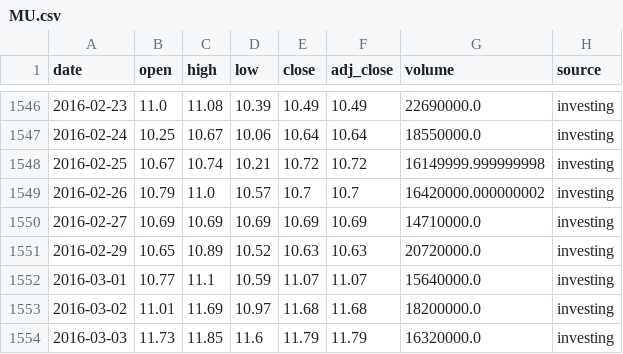
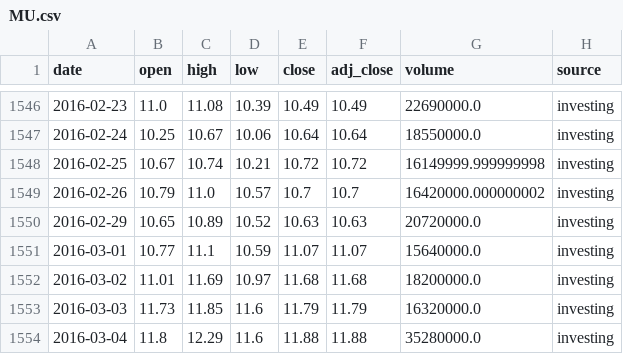
Before and after one commit to SANGMOLEE/soxl-data, a CSV file: data/prices/MU.csv, drawn as a sheet; only a part is shown, gaps mark what is left out; the shorter side is filled out with more unchanged rows; the diff names each change by its address in the sheet, - before the commit and + after, or states it on an @@ line.

```diff
--- a/data/prices/MU.csv
+++ b/data/prices/MU.csv
-row 1550: 2016-02-27 | 10.69 | 10.69 | 10.69 | 10.69 | 10.69 | 14710000.0 | investing
```
Also changed, not shown: data/prices/NVDA.csv, data/prices/SOX.csv, 2 other files.
